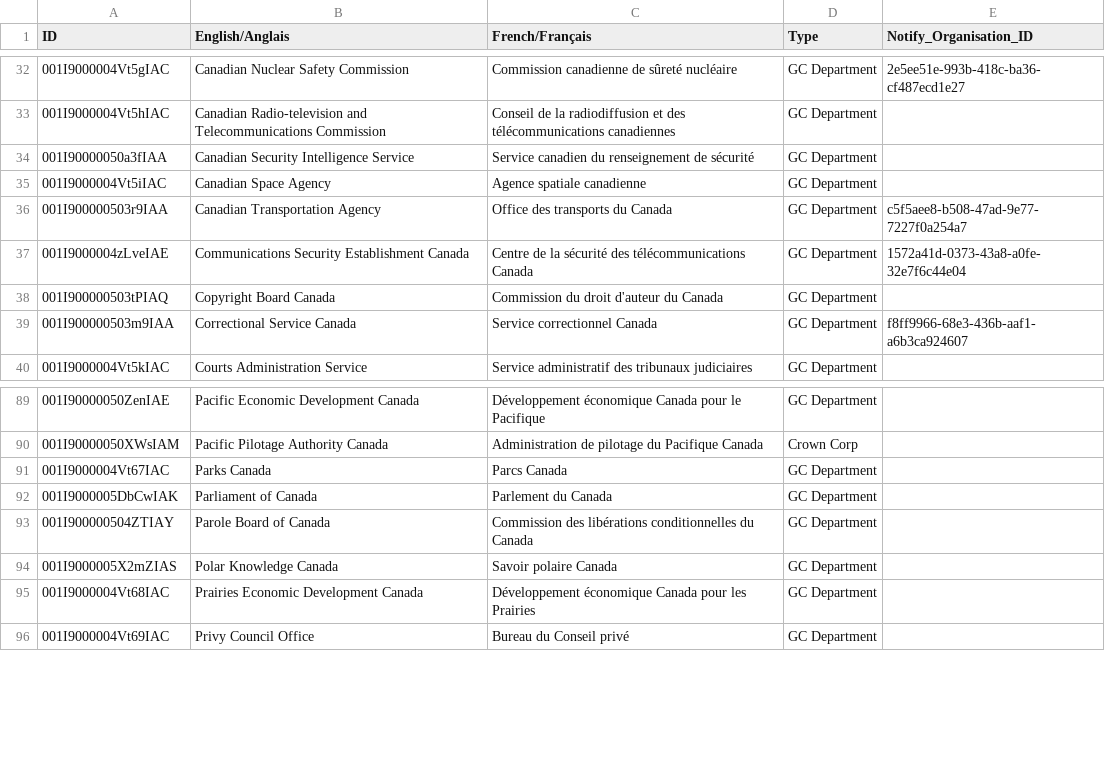
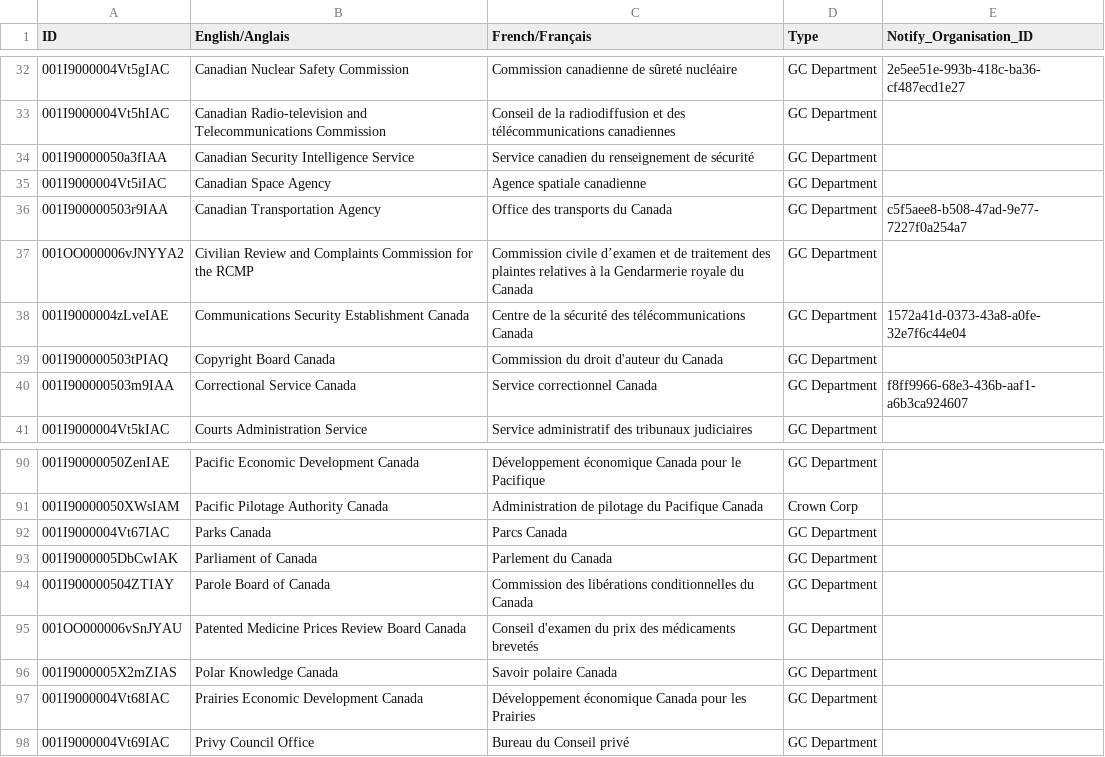
Before and after one commit to cds-snc/gc-organisations, a CSV file: data/all.csv, drawn as a sheet; only a part is shown, gaps mark what is left out.

```diff
--- a/data/all.csv
+++ b/data/all.csv
@@ -36,2 +36,3 @@ ID,English/Anglais,French/Français,Type,Notify_Organisation_ID
 001I900000503r9IAA,Canadian Transportation Agency,Office des transports du Canada,GC Department,c5f5aee8-b508-47ad-9e77-7227f0a254a7
+001OO000006vJNYYA2,Civilian Review and Complaints Commission for the RCMP,Commission civile d’examen et de traitement des plaintes relatives à la Gendarmerie royale du Canada,GC Department,
 001I9000004zLveIAE,Communications Security Establishment Canada,Centre de la sécurité des télécommunications Canada,GC Department,1572a41d-0373-43a8-a0fe-32e7f6c44e04
@@ -93,2 +94,3 @@ ID,English/Anglais,French/Français,Type,Notify_Organisation_ID
 001I900000504ZTIAY,Parole Board of Canada,Commission des libérations conditionnelles du Canada,GC Department,
+001OO000006vSnJYAU,Patented Medicine Prices Review Board Canada,Conseil d'examen du prix des médicaments brevetés,GC Department,
 001I9000005X2mZIAS,Polar Knowledge Canada,Savoir polaire Canada,GC Department,
```
Also changed, not shown: data/all-name-eng.csv, data/all-name-fra.csv, 3 other files.
